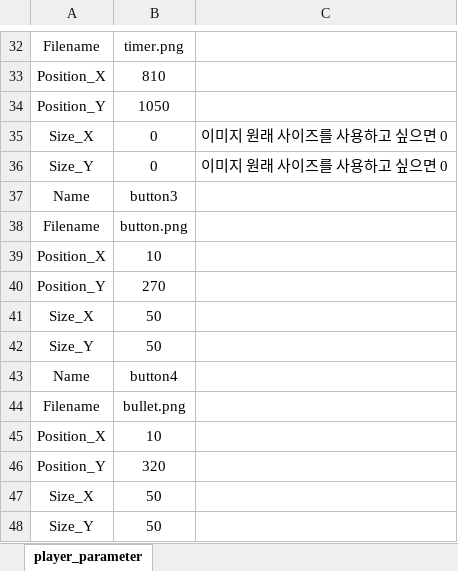
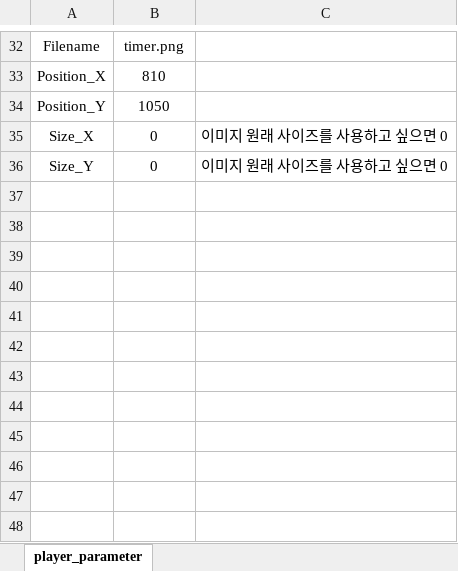
Before and after one commit to cjsjyh/krafton-internship-client, an Excel workbook: Engine/data/datasheet/ui_parameter.xlsx, sheet player_parameter, drawn as a sheet; only a part is shown, gaps mark what is left out; values as stored, in another font and other column widths than the file's, no borders; the diff names each change by its address in the sheet, - before the commit and + after, or states it on an @@ line.

```diff
--- a/Engine/data/datasheet/ui_parameter.xlsx (sheet player_parameter)
+++ b/Engine/data/datasheet/ui_parameter.xlsx (sheet player_parameter)
-row 37: Name | button3
-row 38: Filename | button.png
-row 39: Position_X | 10
-row 40: Position_Y | 270
-row 41: Size_X | 50
-row 42: Size_Y | 50
-row 43: Name | button4
-row 44: Filename | bullet.png
-row 45: Position_X | 10
-row 46: Position_Y | 320
-row 47: Size_X | 50
-row 48: Size_Y | 50
```
Also changed, not shown: Engine/data/datasheet/item_parameter.xlsx, Engine/data/datasheet/player_parameter.xlsx, 5 other files.
